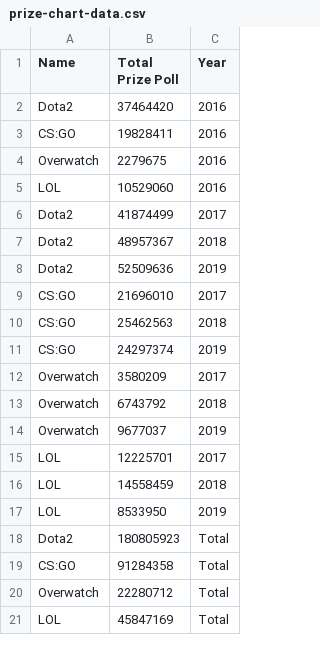
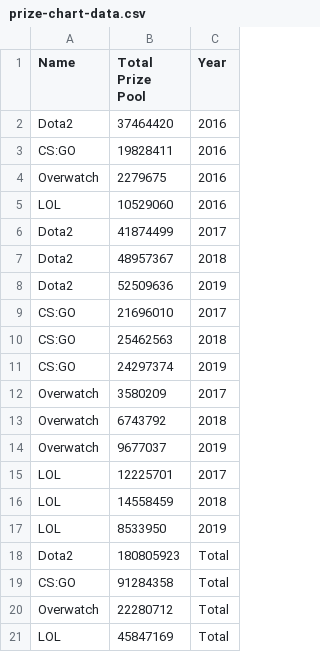
Before and after one commit to Xiao-Wang-UCSD/EsportPlayer, a CSV file: data/prize-chart-data.csv, drawn as a sheet.

```diff
--- a/data/prize-chart-data.csv
+++ b/data/prize-chart-data.csv
@@ -1,2 +1,2 @@
-Name,Total Prize Poll,Year
+Name,Total Prize Pool,Year
 Dota2,37464420,2016
```
Also changed, not shown: data/full-chart-data.csv, 2 other files.
